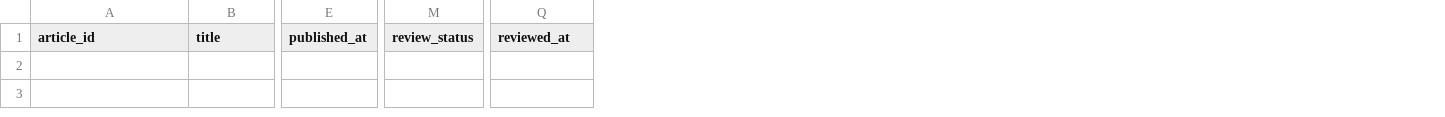
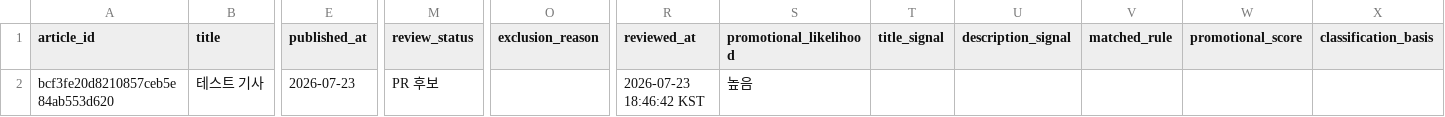
Before and after one commit to reinalee-bot/keyword-dashboard, a CSV file: data/monitoring_reviews.csv, drawn as a sheet; only a part is shown, gaps mark what is left out; rows hold the shown columns only; the diff names each change by its address in the sheet, - before the commit and + after, or states it on an @@ line.

```diff
--- a/data/monitoring_reviews.csv
+++ b/data/monitoring_reviews.csv
+column O (exclusion_reason), empty
+column S (promotional_likelihood), empty
+column T (title_signal), empty
+column U (description_signal), empty
+column V (matched_rule), empty
+column W (promotional_score), empty
+column X (classification_basis), empty
+row 2: bcf3fe20d8210857ceb5e84ab553d620 | 테스트 기사 | 2026-07-23 | PR 후보 |  | 2026-07-23 18:46:42 KST | 높음
```
Also changed, not shown: 2 other files.
